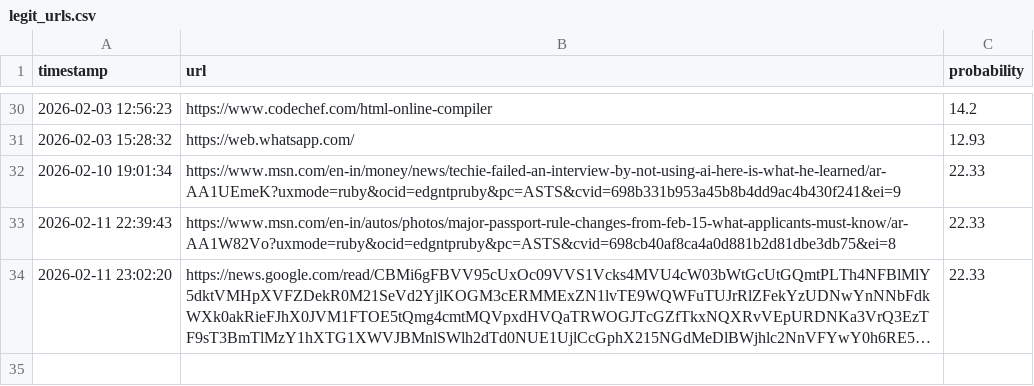
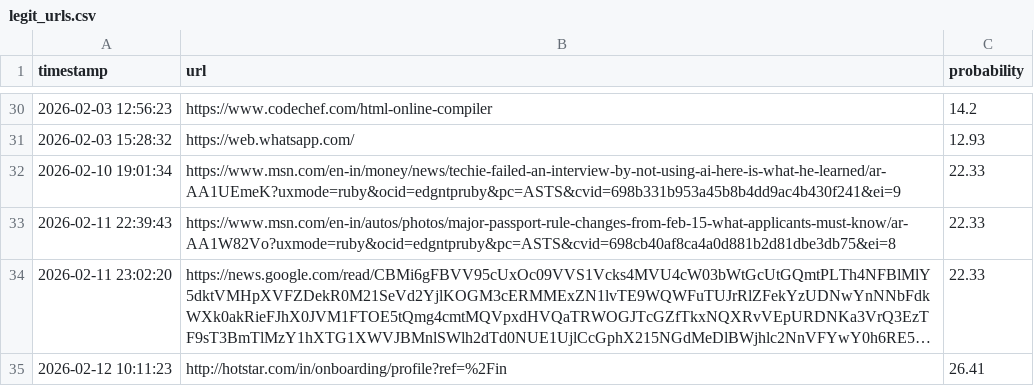
Before and after one commit to Dinesh1223-Kumar/phishing-detections-using-multimodal, a CSV file: logs/legit_urls.csv, drawn as a sheet; only a part is shown, gaps mark what is left out; long unchanged cells end in …; the diff names each change by its address in the sheet, - before the commit and + after, or states it on an @@ line.

```diff
--- a/logs/legit_urls.csv
+++ b/logs/legit_urls.csv
+row 35: 2026-02-12 10:11:23 | http://hotstar.com/in/onboarding/profile?ref=%2Fin | 26.41
```
Also changed, not shown: logs/phishing_urls.csv, logs/scan_history.csv, 3 other files.
